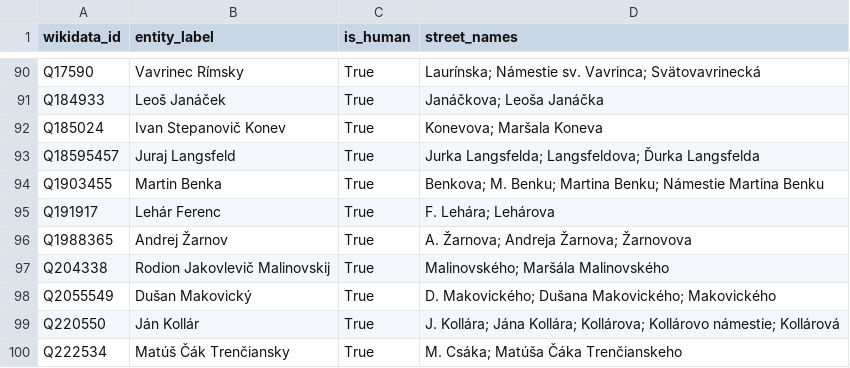
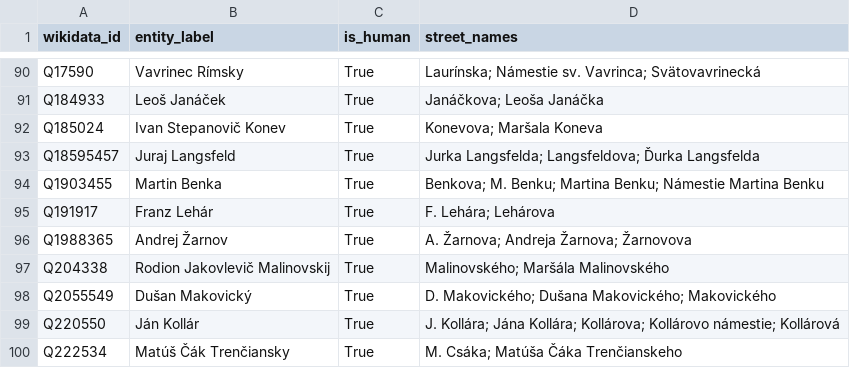
Before and after one commit to asidiakova/StreetNameAnalyzer, a CSV file: src/analysis/ground_truth_grouped.csv (was src/ground_truth_grouped.csv), drawn as a sheet; only a part is shown, gaps mark what is left out.

```diff
--- a/src/ground_truth_grouped.csv
+++ b/src/analysis/ground_truth_grouped.csv
@@ -94,3 +94,3 @@ Q18595457,Juraj Langsfeld,True,Jurka Langsfelda; Langsfeldova; Ďurka Langsfelda
 Q1903455,Martin Benka,True,Benkova; M. Benku; Martina Benku; Námestie Martina Benku
-Q191917,Lehár Ferenc,True,F. Lehára; Lehárova
+Q191917,Franz Lehár,True,F. Lehára; Lehárova
 Q1988365,Andrej Žarnov,True,A. Žarnova; Andreja Žarnova; Žarnovova
```
Also changed, not shown: src/analysis/ground_truth.csv, src/analysis/street_lengths.csv, 18 other files.
